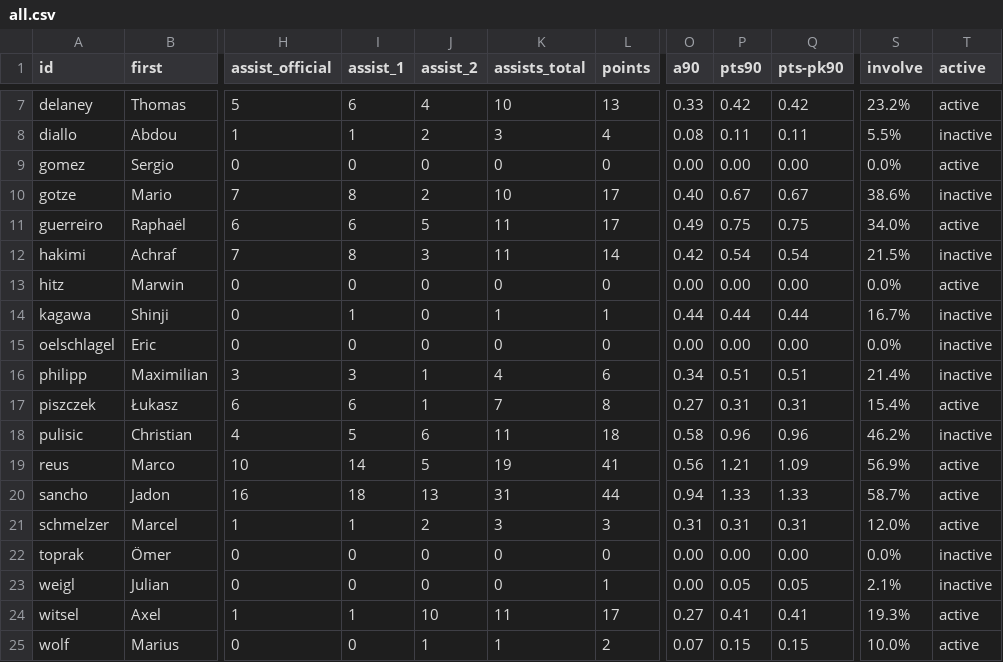
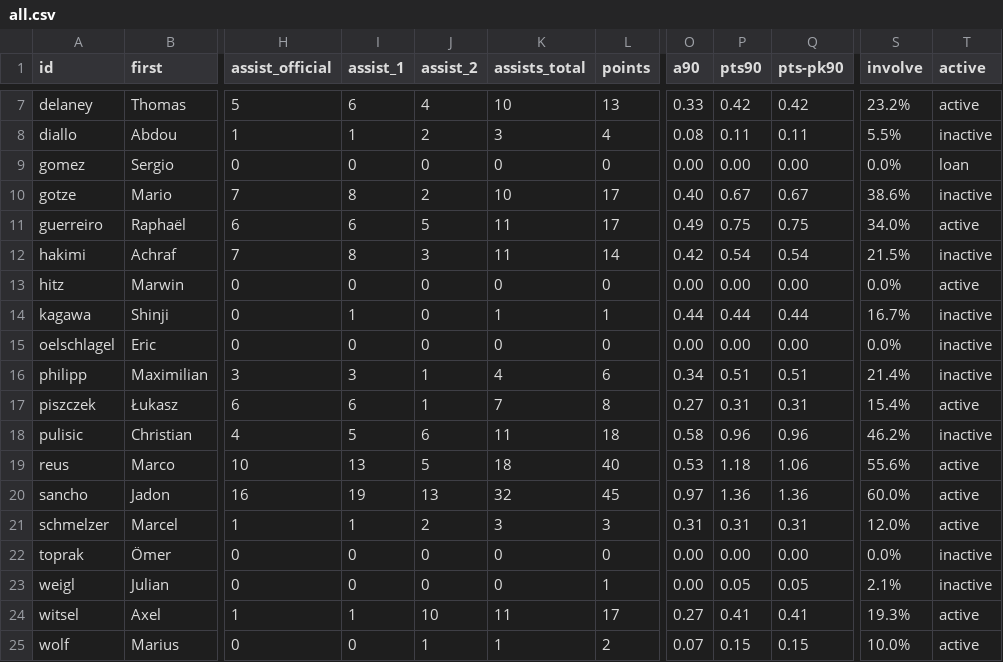
Before and after one commit to adarowski/bvb, a CSV file: _data/stats-2018-2019/all.csv, drawn as a sheet; only a part is shown, gaps mark what is left out; the diff names each change by its address in the sheet, - before the commit and + after, or states it on an @@ line.

```diff
--- a/_data/stats-2018-2019/all.csv
+++ b/_data/stats-2018-2019/all.csv
-T9 (active): active
+T9 (active): loan
-I19 (assist_1): 14
+I19 (assist_1): 13
-K19 (assists_total): 19
+K19 (assists_total): 18
-L19 (points): 41
+L19 (points): 40
-O19 (a90): 0.56
+O19 (a90): 0.53
-P19 (pts90): 1.21
+P19 (pts90): 1.18
-Q19 (pts-pk90): 1.09
+Q19 (pts-pk90): 1.06
-S19 (involve): 56.9%
+S19 (involve): 55.6%
-I20 (assist_1): 18
+I20 (assist_1): 19
-K20 (assists_total): 31
+K20 (assists_total): 32
-L20 (points): 44
+L20 (points): 45
-O20 (a90): 0.94
+O20 (a90): 0.97
-P20 (pts90): 1.33
+P20 (pts90): 1.36
-Q20 (pts-pk90): 1.33
+Q20 (pts-pk90): 1.36
-S20 (involve): 58.7%
+S20 (involve): 60.0%
```
Also changed, not shown: _data/stats-2017-2018/all.csv, _data/stats-2017-2018/bundesliga.csv, 4 other files.
